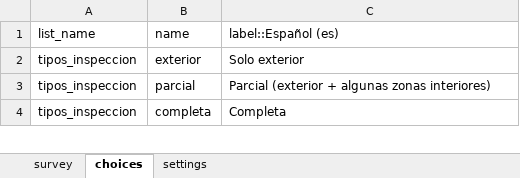
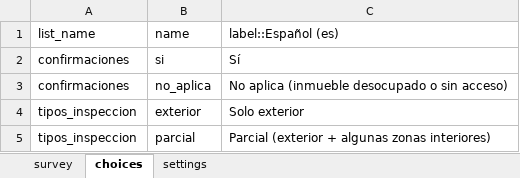
Before and after one commit to bcazu/safetag, an Excel workbook: kobo/ais.xlsx, sheet choices, drawn as a sheet; only a part is shown; the shorter side is filled out with more unchanged rows; values as stored, in another font and other column widths than the file's, no borders; the diff names each change by its address in the sheet, - before the commit and + after, or states it on an @@ line.

```diff
--- a/kobo/ais.xlsx (sheet choices)
+++ b/kobo/ais.xlsx (sheet choices)
+row 2: confirmaciones | si | Sí
+row 3: confirmaciones | no_aplica | No aplica (inmueble desocupado o sin acceso)
```
Also changed, not shown: sheet survey, sheet settings, 4 other files.
